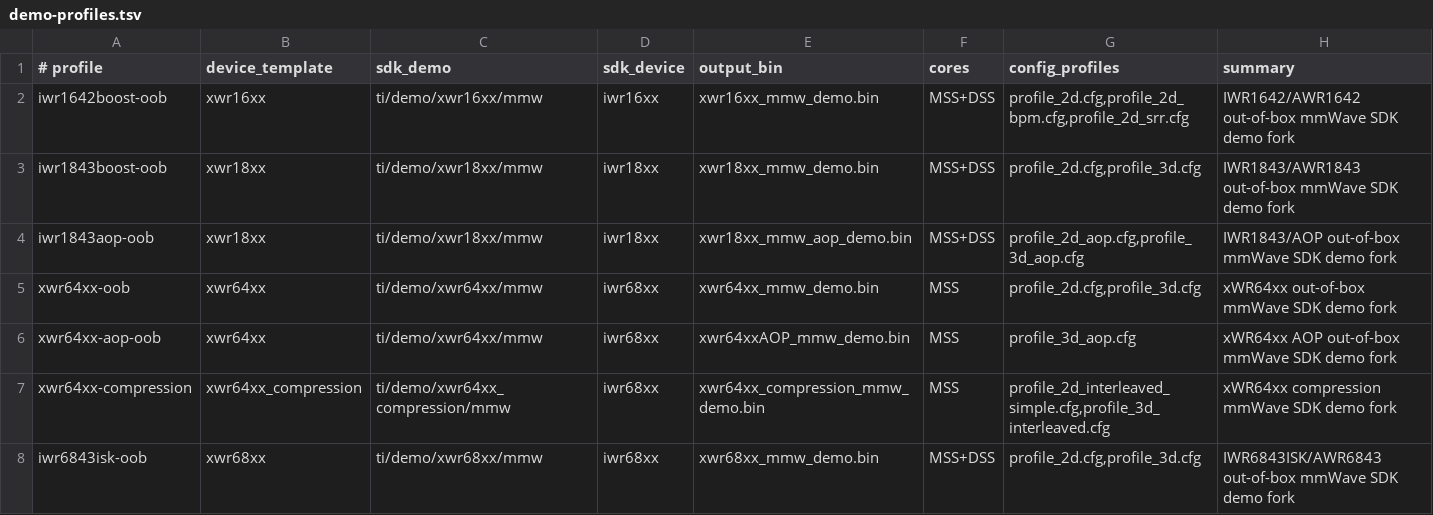
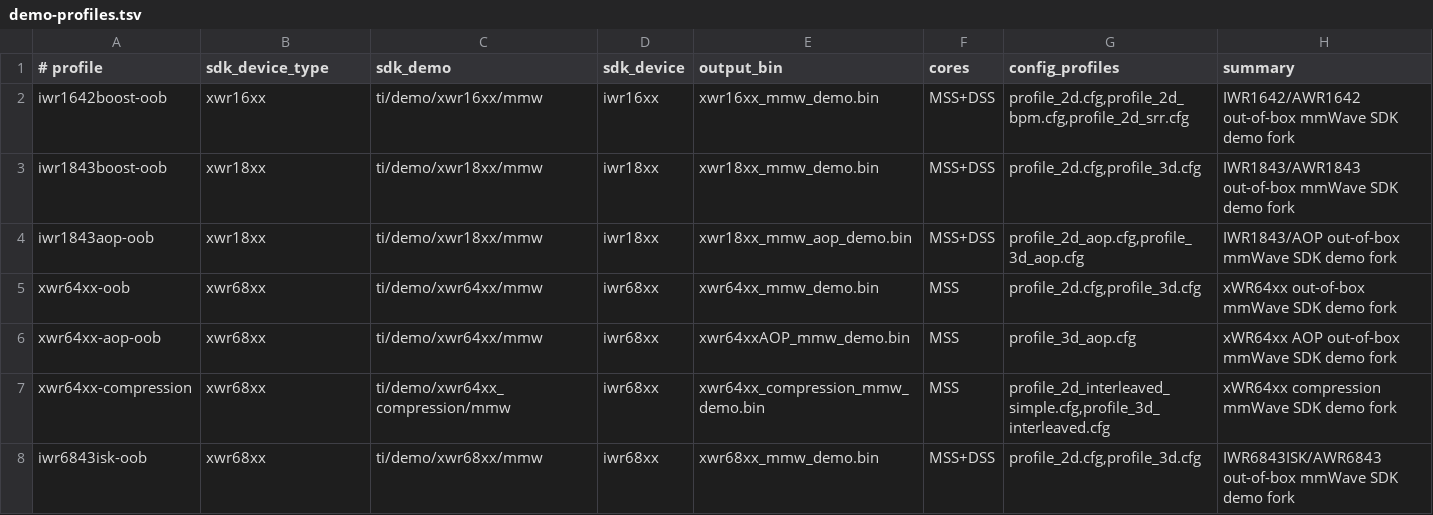
Before and after one commit to mmWaveLab/ti-mmwave-build-tools, a TSV file: config/demo-profiles.tsv, drawn as a sheet.

Commit message:
Validate demo profiles by SHA

```diff
--- a/config/demo-profiles.tsv
+++ b/config/demo-profiles.tsv
@@ -1,2 +1,2 @@
-# profile	device_template	sdk_demo	sdk_device	output_bin	cores	config_profiles	summary
+# profile	sdk_device_type	sdk_demo	sdk_device	output_bin	cores	config_profiles	summary
 iwr1642boost-oob	xwr16xx	ti/demo/xwr16xx/mmw	iwr16xx	xwr16xx_mmw_demo.bin	MSS+DSS	profile_2d.cfg,profile_2d_bpm.cfg,profile_2d_srr.cfg	IWR1642/AWR1642 out-of-box mmWave SDK demo fork
@@ -4,5 +4,5 @@ iwr1843boost-oob	xwr18xx	ti/demo/xwr18xx/mmw	iwr18xx	xwr18xx_mmw_demo.bin	MSS+DS
 iwr1843aop-oob	xwr18xx	ti/demo/xwr18xx/mmw	iwr18xx	xwr18xx_mmw_aop_demo.bin	MSS+DSS	profile_2d_aop.cfg,profile_3d_aop.cfg	IWR1843/AOP out-of-box mmWave SDK demo fork
-xwr64xx-oob	xwr64xx	ti/demo/xwr64xx/mmw	iwr68xx	xwr64xx_mmw_demo.bin	MSS	profile_2d.cfg,profile_3d.cfg	xWR64xx out-of-box mmWave SDK demo fork
-xwr64xx-aop-oob	xwr64xx	ti/demo/xwr64xx/mmw	iwr68xx	xwr64xxAOP_mmw_demo.bin	MSS	profile_3d_aop.cfg	xWR64xx AOP out-of-box mmWave SDK demo fork
-xwr64xx-compression	xwr64xx_compression	ti/demo/xwr64xx_compression/mmw	iwr68xx	xwr64xx_compression_mmw_demo.bin	MSS	profile_2d_interleaved_simple.cfg,profile_3d_interleaved.cfg	xWR64xx compression mmWave SDK demo fork
+xwr64xx-oob	xwr68xx	ti/demo/xwr64xx/mmw	iwr68xx	xwr64xx_mmw_demo.bin	MSS	profile_2d.cfg,profile_3d.cfg	xWR64xx out-of-box mmWave SDK demo fork
+xwr64xx-aop-oob	xwr68xx	ti/demo/xwr64xx/mmw	iwr68xx	xwr64xxAOP_mmw_demo.bin	MSS	profile_3d_aop.cfg	xWR64xx AOP out-of-box mmWave SDK demo fork
+xwr64xx-compression	xwr68xx	ti/demo/xwr64xx_compression/mmw	iwr68xx	xwr64xx_compression_mmw_demo.bin	MSS	profile_2d_interleaved_simple.cfg,profile_3d_interleaved.cfg	xWR64xx compression mmWave SDK demo fork
 iwr6843isk-oob	xwr68xx	ti/demo/xwr68xx/mmw	iwr68xx	xwr68xx_mmw_demo.bin	MSS+DSS	profile_2d.cfg,profile_3d.cfg	IWR6843ISK/AWR6843 out-of-box mmWave SDK demo fork
```
Also changed, not shown: 8 other files.
